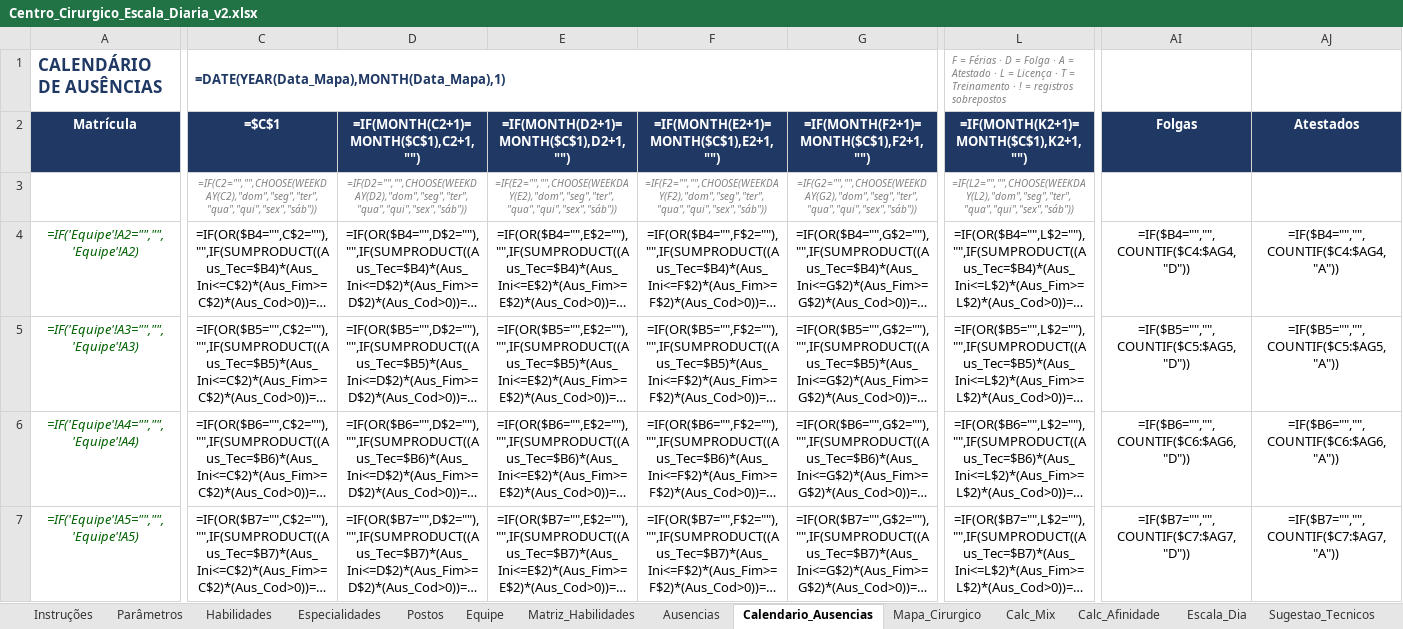
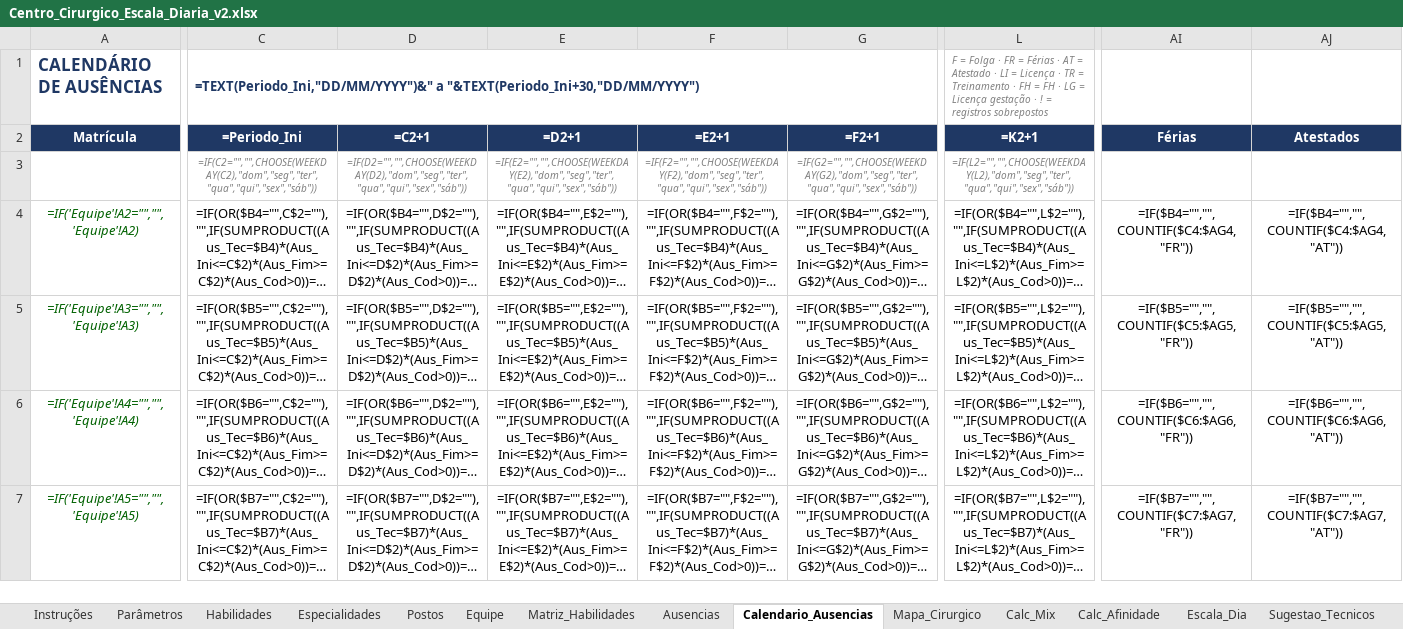
Before and after one commit to jefersonschena-gif/umm-hora-a-hora, an Excel workbook: centro-cirurgico/Centro_Cirurgico_Escala_Diaria_v2.xlsx, sheet Calendario_Ausencias, drawn as a sheet; only a part is shown, gaps mark what is left out; long unchanged cells end in …; values as stored, in another font and other column widths than the file's, no borders; formulas without a stored value are shown as written; conditional formats not drawn; the diff covers the shown part only; the diff names each change by its address in the sheet, - before the commit and + after, or states it on an @@ line.

```diff
--- a/centro-cirurgico/Centro_Cirurgico_Escala_Diaria_v2.xlsx (sheet Calendario_Ausencias)
+++ b/centro-cirurgico/Centro_Cirurgico_Escala_Diaria_v2.xlsx (sheet Calendario_Ausencias)
-C1 (=Periodo_Ini): =DATE(YEAR(Data_Mapa),MONTH(Data_Mapa),1)
+C1 (=Periodo_Ini): =TEXT(Periodo_Ini,"DD/MM/YYYY")&" a "&TEXT(Periodo_Ini+30,"DD/MM/YYYY")
-L1 (=K2+1): F = Férias · D = Folga · A = Atestado · L = Licença · T = Treinamento · !…
+L1 (=K2+1): F = Folga · FR = Férias · AT = Atestado · LI = Licença · TR = Treinamento · FH = FH · LG = Licença gestação · !…
-C2: =$C$1
+C2: =Periodo_Ini
-D2: =IF(MONTH(C2+1)=MONTH($C$1),C2+1,"")
+D2: =C2+1
-E2: =IF(MONTH(D2+1)=MONTH($C$1),D2+1,"")
+E2: =D2+1
-F2: =IF(MONTH(E2+1)=MONTH($C$1),E2+1,"")
+F2: =E2+1
-G2: =IF(MONTH(F2+1)=MONTH($C$1),F2+1,"")
+G2: =F2+1
-L2: =IF(MONTH(K2+1)=MONTH($C$1),K2+1,"")
+L2: =K2+1
-AI2: Folgas
+AI2: Férias
-AI4 (Férias): =IF($B4="","",COUNTIF($C4:$AG4,"D"))
+AI4 (Férias): =IF($B4="","",COUNTIF($C4:$AG4,"FR"))
-AJ4 (Atestados): =IF($B4="","",COUNTIF($C4:$AG4,"A"))
+AJ4 (Atestados): =IF($B4="","",COUNTIF($C4:$AG4,"AT"))
-AI5 (Férias): =IF($B5="","",COUNTIF($C5:$AG5,"D"))
+AI5 (Férias): =IF($B5="","",COUNTIF($C5:$AG5,"FR"))
-AJ5 (Atestados): =IF($B5="","",COUNTIF($C5:$AG5,"A"))
+AJ5 (Atestados): =IF($B5="","",COUNTIF($C5:$AG5,"AT"))
-AI6 (Férias): =IF($B6="","",COUNTIF($C6:$AG6,"D"))
+AI6 (Férias): =IF($B6="","",COUNTIF($C6:$AG6,"FR"))
-AJ6 (Atestados): =IF($B6="","",COUNTIF($C6:$AG6,"A"))
+AJ6 (Atestados): =IF($B6="","",COUNTIF($C6:$AG6,"AT"))
-AI7 (Férias): =IF($B7="","",COUNTIF($C7:$AG7,"D"))
+AI7 (Férias): =IF($B7="","",COUNTIF($C7:$AG7,"FR"))
-AJ7 (Atestados): =IF($B7="","",COUNTIF($C7:$AG7,"A"))
+AJ7 (Atestados): =IF($B7="","",COUNTIF($C7:$AG7,"AT"))
```
Also changed, not shown: 4 added rows and 78 edited cells elsewhere in this sheet, sheet Mapa_Cirurgico, sheet Painel, sheet Equipe, sheet Escala_Dia, sheet Parâmetros, sheet Matriz_Habilidades, 2 more sheets, hidden cells, charts or pictures, 6 other files.
